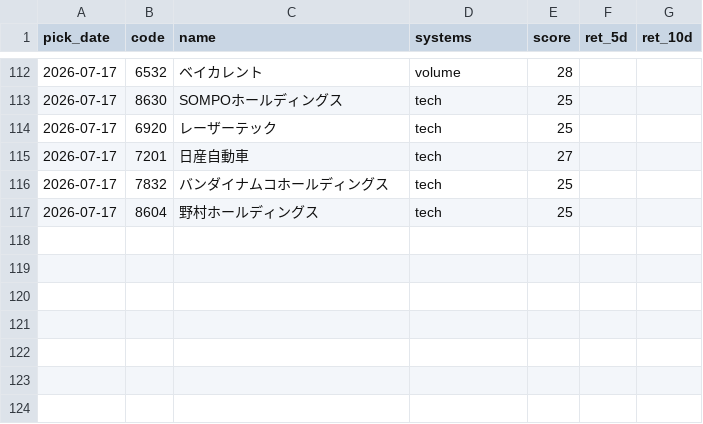
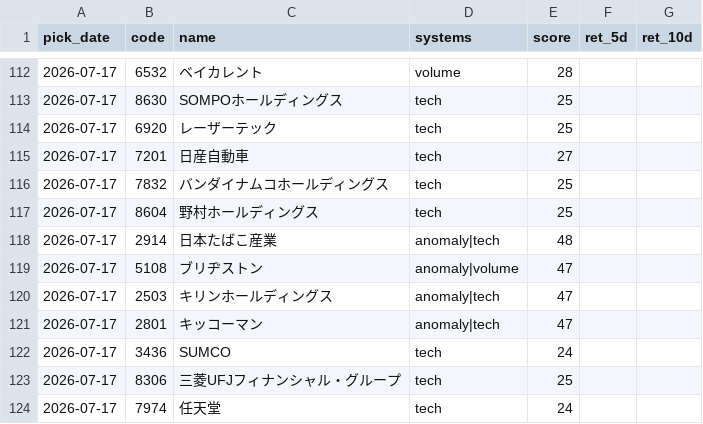
Before and after one commit to Resapan159/Kabu-app, a CSV file: history/results.csv, drawn as a sheet; only a part is shown, gaps mark what is left out; the diff covers the shown part only; the diff names each change by its address in the sheet, - before the commit and + after, or states it on an @@ line.

```diff
--- a/history/results.csv
+++ b/history/results.csv
+row 118: 2026-07-17 | 2914 | 日本たばこ産業 | anomaly|tech | 48
+row 119: 2026-07-17 | 5108 | ブリヂストン | anomaly|volume | 47
+row 120: 2026-07-17 | 2503 | キリンホールディングス | anomaly|tech | 47
+row 121: 2026-07-17 | 2801 | キッコーマン | anomaly|tech | 47
+row 122: 2026-07-17 | 3436 | SUMCO | tech | 24
+row 123: 2026-07-17 | 8306 | 三菱UFJフィナンシャル・グループ | tech | 25
+row 124: 2026-07-17 | 7974 | 任天堂 | tech | 24
```
Also changed, not shown: 19 edited cells elsewhere in this file, history/picks.csv, 3 other files.
